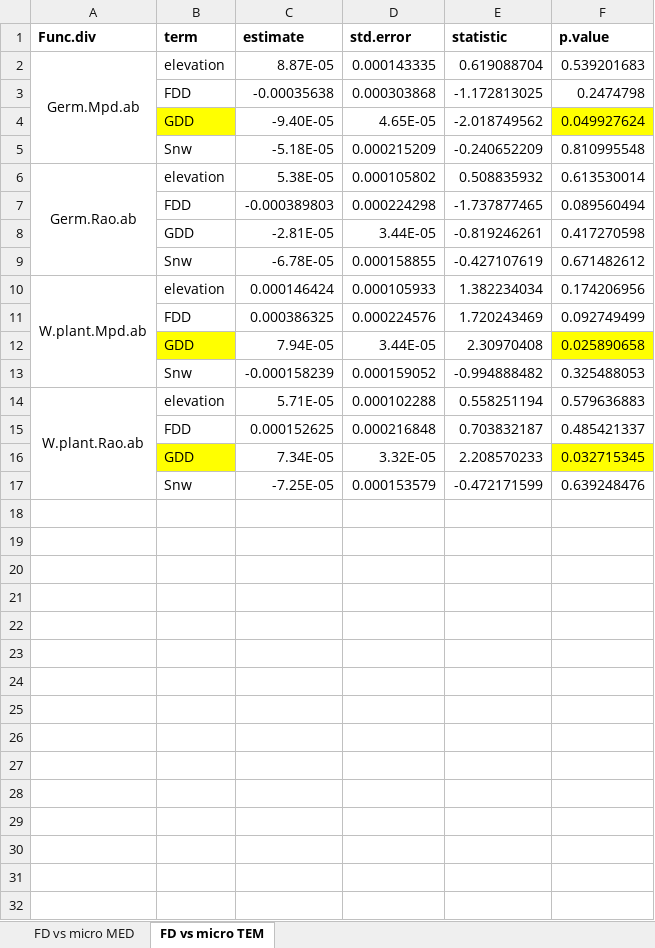
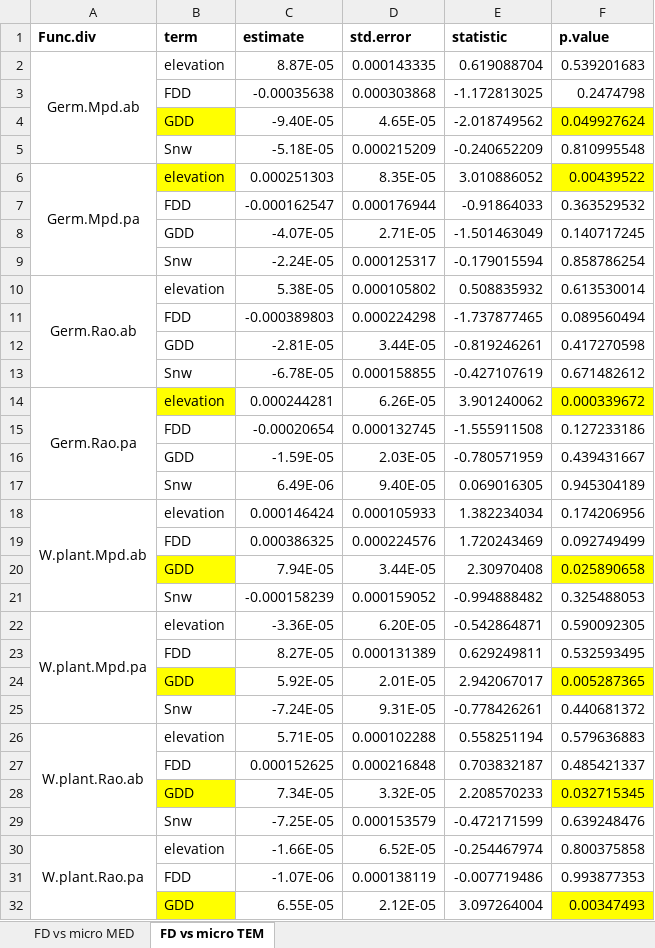
Before and after one commit to clara-espinosa/Germination_drivers, an Excel workbook: results/FD x microclimatic gradients.xlsx, sheet FD vs micro TEM, drawn as a sheet; only a part is shown; values as stored, in another font and other column widths than the file's, no borders; the diff covers the shown part only; the diff names each change by its address in the sheet, - before the commit and + after, or states it on an @@ line.

```diff
--- a/results/FD x microclimatic gradients.xlsx (sheet FD vs micro TEM)
+++ b/results/FD x microclimatic gradients.xlsx (sheet FD vs micro TEM)
+row 6: Germ.Mpd.pa | elevation | 0.000251303 | 8.35E-05 | 3.010886052 | 0.00439522
+row 7:  | FDD | -0.000162547 | 0.000176944 | -0.91864033 | 0.363529532
+row 8:  | GDD | -4.07E-05 | 2.71E-05 | -1.501463049 | 0.140717245
+row 9:  | Snw | -2.24E-05 | 0.000125317 | -0.179015594 | 0.858786254
+row 14: Germ.Rao.pa | elevation | 0.000244281 | 6.26E-05 | 3.901240062 | 0.000339672
+row 15:  | FDD | -0.00020654 | 0.000132745 | -1.555911508 | 0.127233186
+row 16:  | GDD | -1.59E-05 | 2.03E-05 | -0.780571959 | 0.439431667
+row 17:  | Snw | 6.49E-06 | 9.40E-05 | 0.069016305 | 0.945304189
+row 22: W.plant.Mpd.pa | elevation | -3.36E-05 | 6.20E-05 | -0.542864871 | 0.590092305
+row 23:  | FDD | 8.27E-05 | 0.000131389 | 0.629249811 | 0.532593495
+row 24:  | GDD | 5.92E-05 | 2.01E-05 | 2.942067017 | 0.005287365
+row 25:  | Snw | -7.24E-05 | 9.31E-05 | -0.778426261 | 0.440681372
+row 30: W.plant.Rao.pa | elevation | -1.66E-05 | 6.52E-05 | -0.254467974 | 0.800375858
+row 31:  | FDD | -1.07E-06 | 0.000138119 | -0.007719486 | 0.993877353
+row 32:  | GDD | 6.55E-05 | 2.12E-05 | 3.097264004 | 0.00347493
```
Also changed, not shown: 1 added row elsewhere in this sheet, sheet FD vs micro MED, 14 other files.
